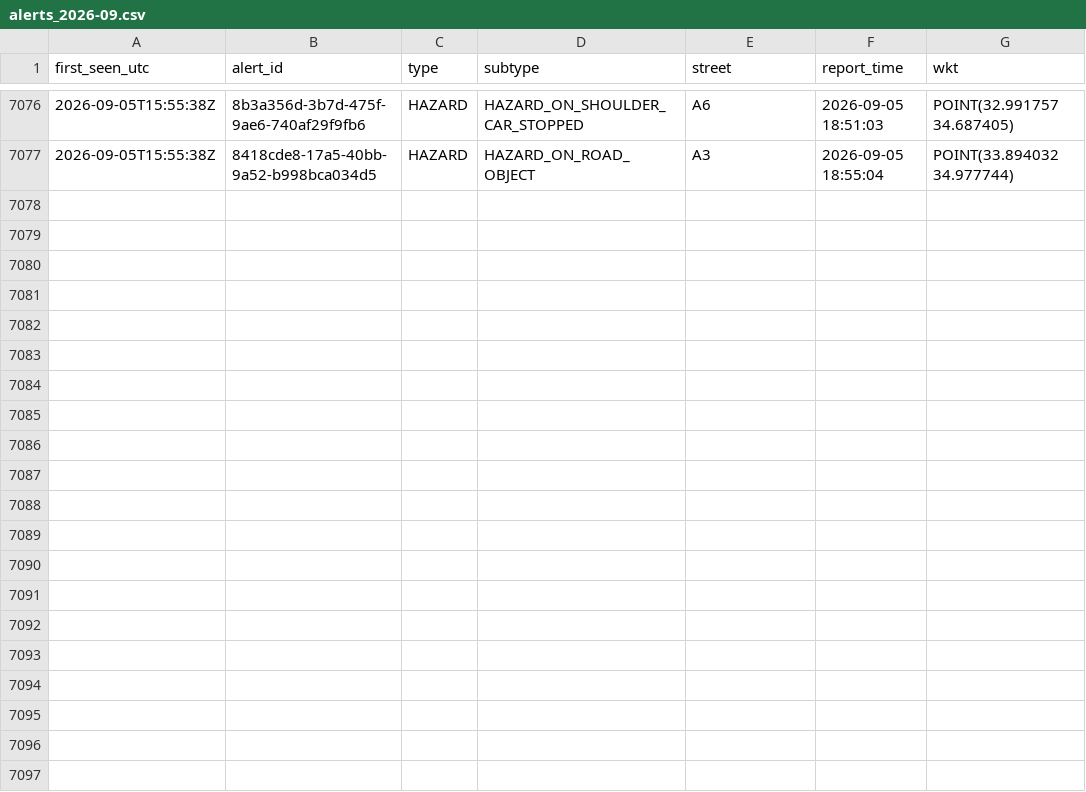
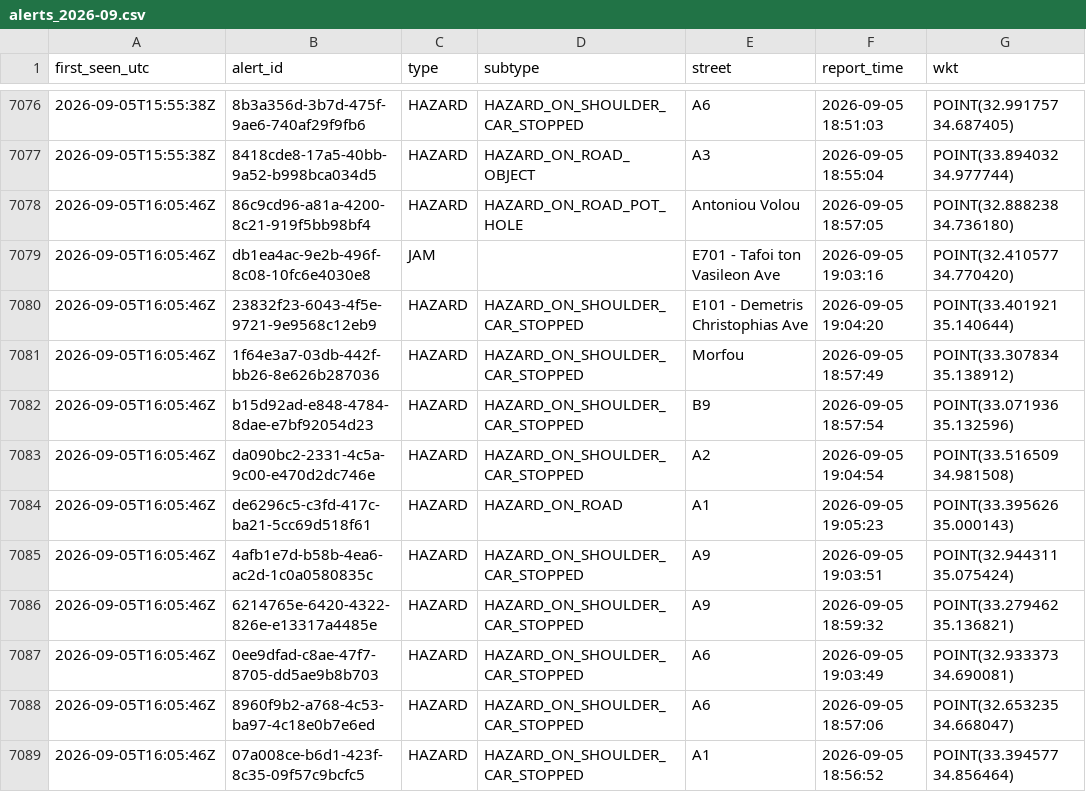
Before and after one commit to mezzarr/cyprus-traffic-log, a CSV file: data/alerts/alerts_2026-09.csv, drawn as a sheet; only a part is shown, gaps mark what is left out.

```diff
--- a/data/alerts/alerts_2026-09.csv
+++ b/data/alerts/alerts_2026-09.csv
@@ -7077 +7077,13 @@ first_seen_utc,alert_id,type,subtype,street,report_time,wkt
 2026-09-05T15:55:38Z,8418cde8-17a5-40bb-9a52-b998bca034d5,HAZARD,HAZARD_ON_ROAD_OBJECT,A3,2026-09-05 18:55:04,POINT(33.894032 34.977744)
+2026-09-05T16:05:46Z,86c9cd96-a81a-4200-8c21-919f5bb98bf4,HAZARD,HAZARD_ON_ROAD_POT_HOLE,Antoniou Volou,2026-09-05 18:57:05,POINT(32.888238 34.736180)
+2026-09-05T16:05:46Z,db1ea4ac-9e2b-496f-8c08-10fc6e4030e8,JAM,,E701 - Tafoi ton Vasileon Ave,2026-09-05 19:03:16,POINT(32.410577 34.770420)
+2026-09-05T16:05:46Z,23832f23-6043-4f5e-9721-9e9568c12eb9,HAZARD,HAZARD_ON_SHOULDER_CAR_STOPPED,E101 - Demetris Christophias Ave,2026-09-05 19:04:20,POINT(33.401921 35.140644)
+2026-09-05T16:05:46Z,1f64e3a7-03db-442f-bb26-8e626b287036,HAZARD,HAZARD_ON_SHOULDER_CAR_STOPPED,Morfou,2026-09-05 18:57:49,POINT(33.307834 35.138912)
+2026-09-05T16:05:46Z,b15d92ad-e848-4784-8dae-e7bf92054d23,HAZARD,HAZARD_ON_SHOULDER_CAR_STOPPED,B9,2026-09-05 18:57:54,POINT(33.071936 35.132596)
+2026-09-05T16:05:46Z,da090bc2-2331-4c5a-9c00-e470d2dc746e,HAZARD,HAZARD_ON_SHOULDER_CAR_STOPPED,A2,2026-09-05 19:04:54,POINT(33.516509 34.981508)
+2026-09-05T16:05:46Z,de6296c5-c3fd-417c-ba21-5cc69d518f61,HAZARD,HAZARD_ON_ROAD,A1,2026-09-05 19:05:23,POINT(33.395626 35.000143)
+2026-09-05T16:05:46Z,4afb1e7d-b58b-4ea6-ac2d-1c0a0580835c,HAZARD,HAZARD_ON_SHOULDER_CAR_STOPPED,A9,2026-09-05 19:03:51,POINT(32.944311 35.075424)
+2026-09-05T16:05:46Z,6214765e-6420-4322-826e-e13317a4485e,HAZARD,HAZARD_ON_SHOULDER_CAR_STOPPED,A9,2026-09-05 18:59:32,POINT(33.279462 35.136821)
+2026-09-05T16:05:46Z,0ee9dfad-c8ae-47f7-8705-dd5ae9b8b703,HAZARD,HAZARD_ON_SHOULDER_CAR_STOPPED,A6,2026-09-05 19:03:49,POINT(32.933373 34.690081)
+2026-09-05T16:05:46Z,8960f9b2-a768-4c53-ba97-4c18e0b7e6ed,HAZARD,HAZARD_ON_SHOULDER_CAR_STOPPED,A6,2026-09-05 18:57:06,POINT(32.653235 34.668047)
+2026-09-05T16:05:46Z,07a008ce-b6d1-423f-8c35-09f57c9bcfc5,HAZARD,HAZARD_ON_SHOULDER_CAR_STOPPED,A1,2026-09-05 18:56:52,POINT(33.394577 34.856464)
```
Also changed, not shown: data/motion/delays_2026-09.csv, 2 other files.
